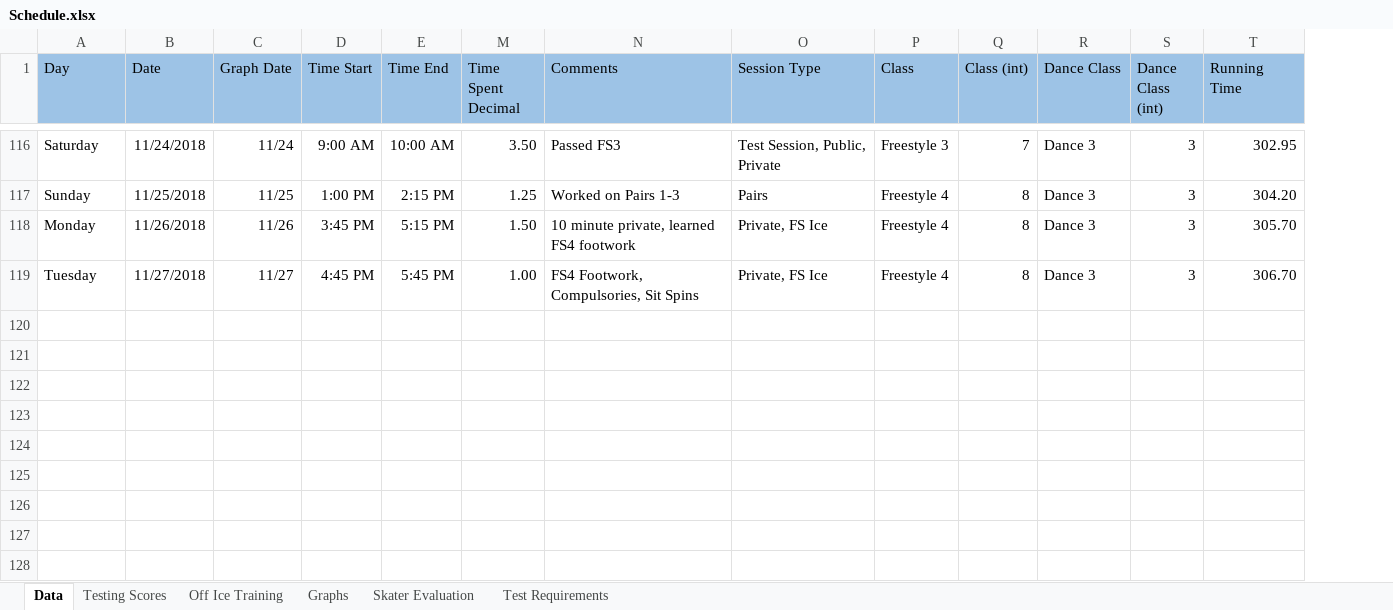
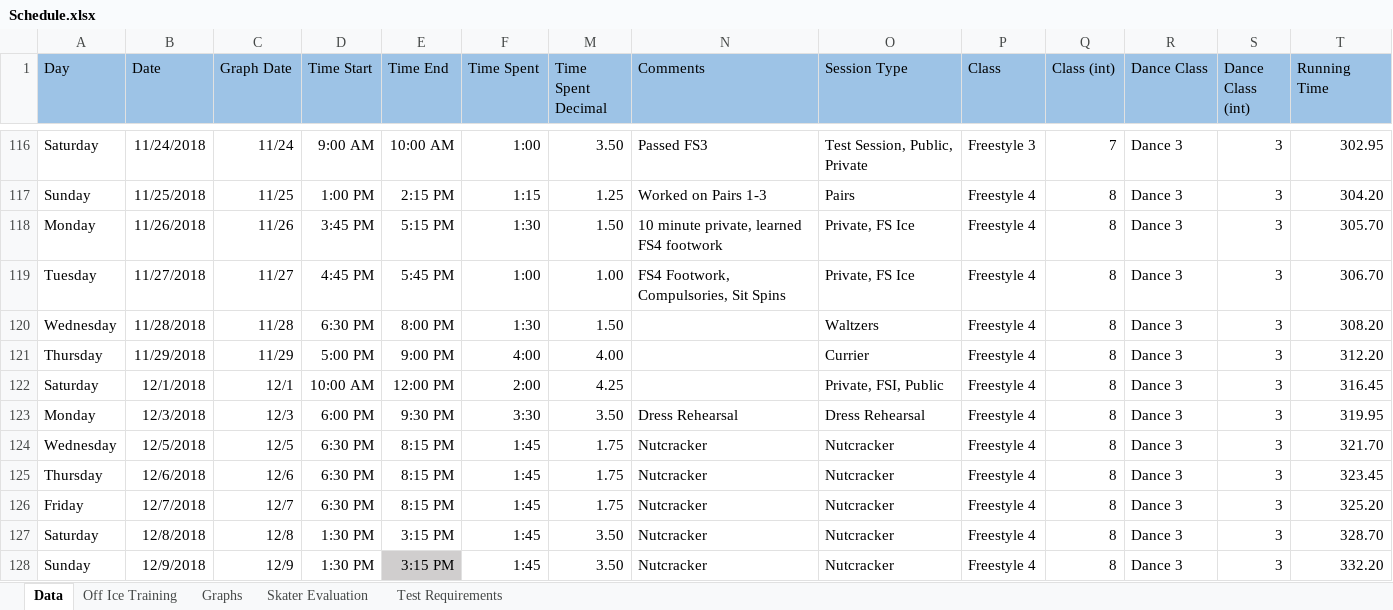
Before and after one commit to agiovengo/SkatingLog, an Excel workbook: Schedule.xlsx, sheet Data, drawn as a sheet; only a part is shown, gaps mark what is left out; values as stored, in another font and other column widths than the file's, no borders; conditional formats not drawn; rows hold the shown columns only; the diff covers the shown part only; the diff names each change by its address in the sheet, - before the commit and + after, or states it on an @@ line.

Commit message:
12/26 Update
Former-commit-id: ad9bcb578e1919cc4f39656cbc6b7b94343dee17

```diff
--- a/Schedule.xlsx (sheet Data)
+++ b/Schedule.xlsx (sheet Data)
-sheet tab: Testing Scores
@@ column F (Time Spent) unhidden, rows 116-119: 1:00 | 1:15 | 1:30 | 1:00 @@
+row 120: Wednesday | 11/28/2018 | 11/28 | 6:30 PM | 8:00 PM | 1:30 | 1.50 |  | Waltzers | Freestyle 4 | 8 | Dance 3 | 3 | 308.20
+row 121: Thursday | 11/29/2018 | 11/29 | 5:00 PM | 9:00 PM | 4:00 | 4.00 |  | Currier | Freestyle 4 | 8 | Dance 3 | 3 | 312.20
+row 122: Saturday | 12/1/2018 | 12/1 | 10:00 AM | 12:00 PM | 2:00 | 4.25 |  | Private, FSI, Public | Freestyle 4 | 8 | Dance 3 | 3 | 316.45
+row 123: Monday | 12/3/2018 | 12/3 | 6:00 PM | 9:30 PM | 3:30 | 3.50 | Dress Rehearsal | Dress Rehearsal | Freestyle 4 | 8 | Dance 3 | 3 | 319.95
+row 124: Wednesday | 12/5/2018 | 12/5 | 6:30 PM | 8:15 PM | 1:45 | 1.75 | Nutcracker | Nutcracker | Freestyle 4 | 8 | Dance 3 | 3 | 321.70
+row 125: Thursday | 12/6/2018 | 12/6 | 6:30 PM | 8:15 PM | 1:45 | 1.75 | Nutcracker | Nutcracker | Freestyle 4 | 8 | Dance 3 | 3 | 323.45
+row 126: Friday | 12/7/2018 | 12/7 | 6:30 PM | 8:15 PM | 1:45 | 1.75 | Nutcracker | Nutcracker | Freestyle 4 | 8 | Dance 3 | 3 | 325.20
+row 127: Saturday | 12/8/2018 | 12/8 | 1:30 PM | 3:15 PM | 1:45 | 3.50 | Nutcracker | Nutcracker | Freestyle 4 | 8 | Dance 3 | 3 | 328.70
+row 128: Sunday | 12/9/2018 | 12/9 | 1:30 PM | 3:15 PM | 1:45 | 3.50 | Nutcracker | Nutcracker | Freestyle 4 | 8 | Dance 3 | 3 | 332.20
```
Also changed, not shown: 9 added rows and 11 edited cells elsewhere in this sheet, hidden cells, charts or pictures.
